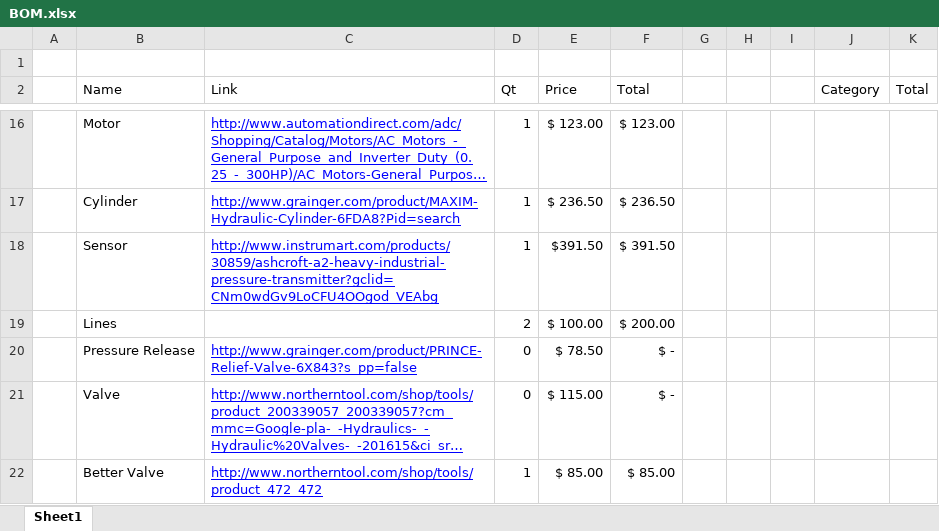
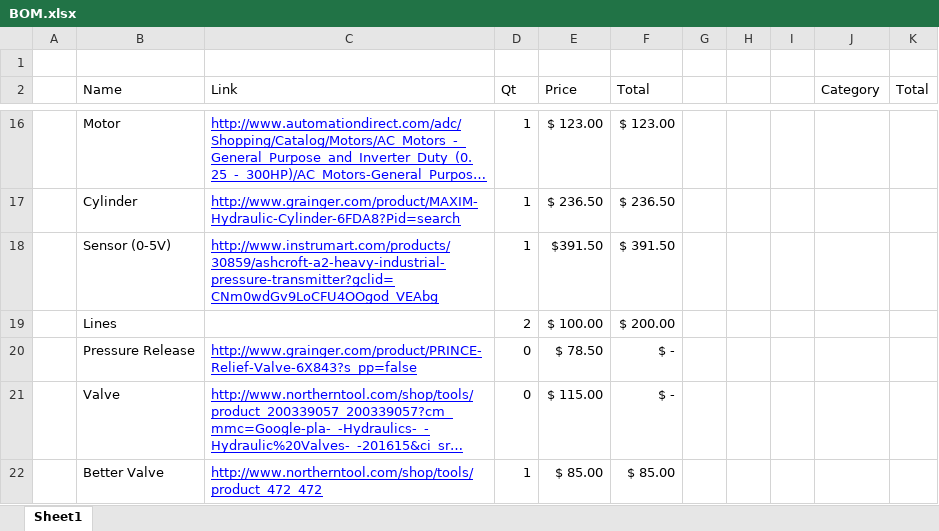
Before and after one commit to TheBengineer/Bridge-Tester, an Excel workbook: Design/BOM.xlsx, sheet Sheet1, drawn as a sheet; only a part is shown, gaps mark what is left out; long unchanged cells end in …; values as stored, in another font and other column widths than the file's, no borders; charts and pictures not drawn; the diff names each change by its address in the sheet, - before the commit and + after, or states it on an @@ line.

Commit message:
Updated the BOM.xlsx Started on a Force Sensor Diagram

```diff
--- a/Design/BOM.xlsx (sheet Sheet1)
+++ b/Design/BOM.xlsx (sheet Sheet1)
-B18 (Name): Sensor
+B18 (Name): Sensor (0-5V)
```
Also changed, not shown: charts or pictures, Design/Hydraulics.xlsx, 2 other files.
